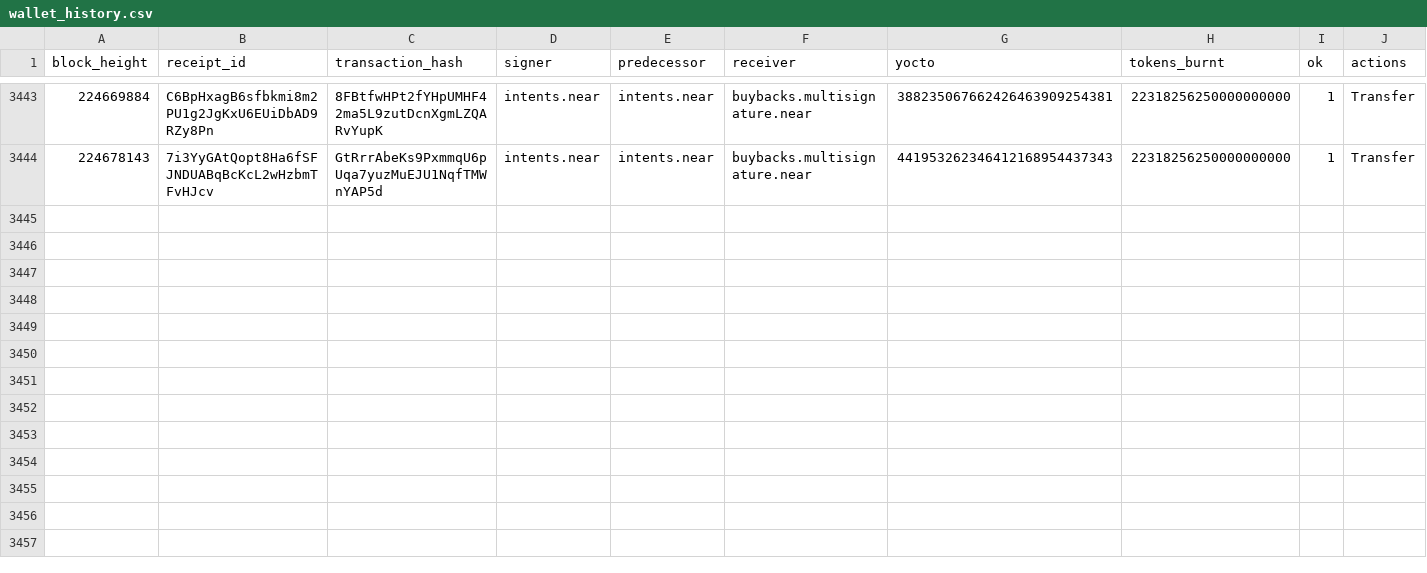
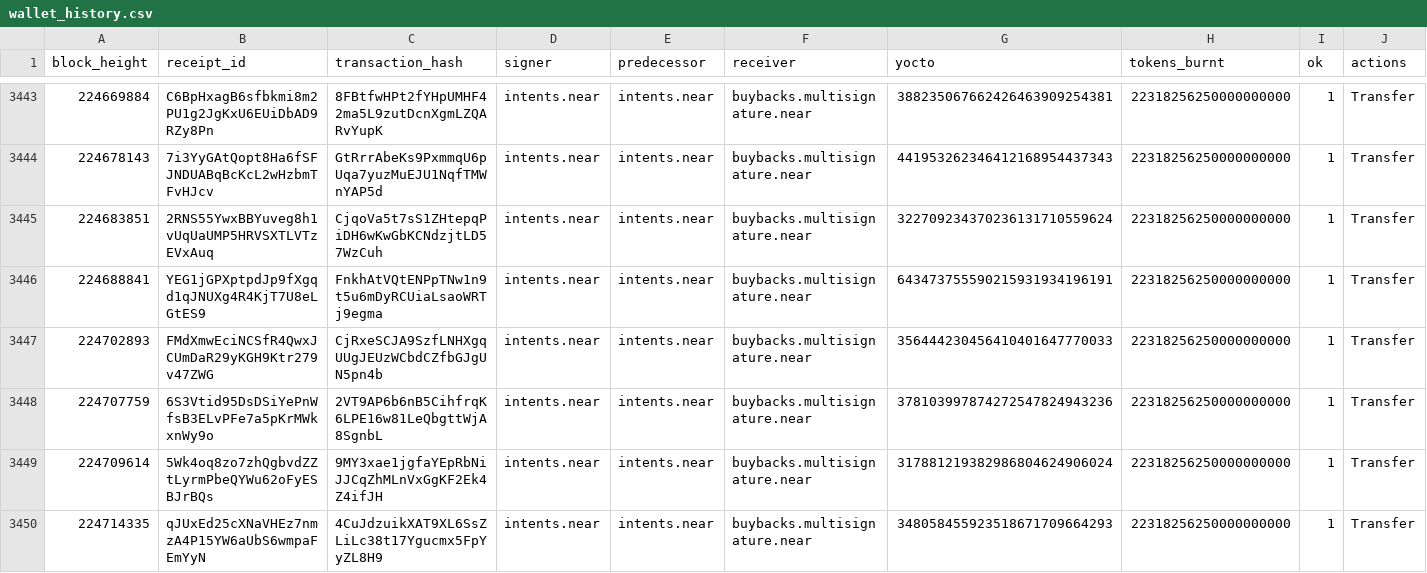
Before and after one commit to nice-bills/Coverage, a CSV file: data/wallet_history.csv, drawn as a sheet; only a part is shown, gaps mark what is left out.

```diff
--- a/data/wallet_history.csv
+++ b/data/wallet_history.csv
@@ -3444 +3444,7 @@ block_height,receipt_id,transaction_hash,signer,predecessor,receiver,yocto,token
 224678143,7i3YyGAtQopt8Ha6fSFJNDUABqBcKcL2wHzbmTFvHJcv,GtRrrAbeKs9PxmmqU6pUqa7yuzMuEJU1NqfTMWnYAP5d,intents.near,intents.near,buybacks.multisignature.near,441953262346412168954437343,22318256250000000000,1,Transfer
+224683851,2RNS55YwxBBYuveg8h1vUqUaUMP5HRVSXTLVTzEVxAuq,CjqoVa5t7sS1ZHtepqPiDH6wKwGbKCNdzjtLD57WzCuh,intents.near,intents.near,buybacks.multisignature.near,322709234370236131710559624,22318256250000000000,1,Transfer
+224688841,YEG1jGPXptpdJp9fXgqd1qJNUXg4R4KjT7U8eLGtES9,FnkhAtVQtENPpTNw1n9t5u6mDyRCUiaLsaoWRTj9egma,intents.near,intents.near,buybacks.multisignature.near,643473755590215931934196191,22318256250000000000,1,Transfer
+224702893,FMdXmwEciNCSfR4QwxJCUmDaR29yKGH9Ktr279v47ZWG,CjRxeSCJA9SzfLNHXgqUUgJEUzWCbdCZfbGJgUN5pn4b,intents.near,intents.near,buybacks.multisignature.near,356444230456410401647770033,22318256250000000000,1,Transfer
+224707759,6S3Vtid95DsDSiYePnWfsB3ELvPFe7a5pKrMWkxnWy9o,2VT9AP6b6nB5CihfrqK6LPE16w81LeQbgttWjA8SgnbL,intents.near,intents.near,buybacks.multisignature.near,378103997874272547824943236,22318256250000000000,1,Transfer
+224709614,5Wk4oq8zo7zhQgbvdZZtLyrmPbeQYWu62oFyESBJrBQs,9MY3xae1jgfaYEpRbNiJJCqZhMLnVxGgKF2Ek4Z4ifJH,intents.near,intents.near,buybacks.multisignature.near,317881219382986804624906024,22318256250000000000,1,Transfer
+224714335,qJUxEd25cXNaVHEz7nmzA4P15YW6aUbS6wmpaFEmYyN,4CuJdzuikXAT9XL6SsZLiLc38t17Ygucmx5FpYyZL8H9,intents.near,intents.near,buybacks.multisignature.near,348058455923518671709664293,22318256250000000000,1,Transfer
```
Also changed, not shown: data/buybacks.csv, data/epochs.csv, 7 other files.
